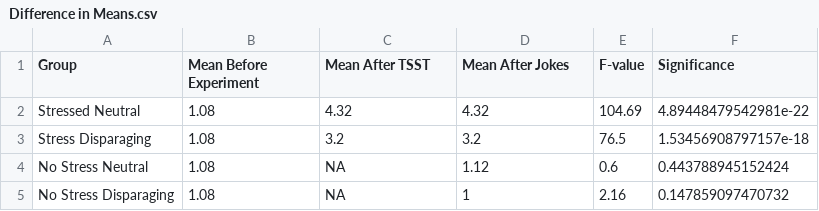
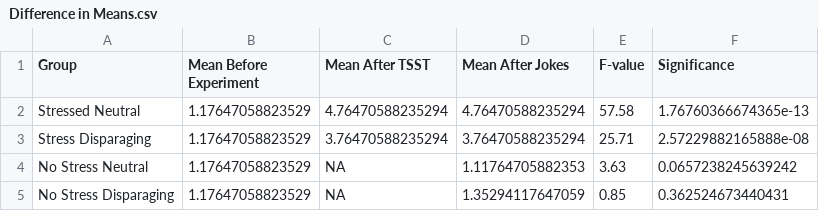
Before and after one commit to Kvolt2297/Test-Stuff, a CSV file: Personal Project/tables/Difference in Means.csv, drawn as a sheet.

```diff
--- a/Personal Project/tables/Difference in Means.csv
+++ b/Personal Project/tables/Difference in Means.csv
@@ -1,5 +1,5 @@
 "Group","Mean Before Experiment","Mean After TSST","Mean After Jokes","F-value","Significance"
-"Stressed Neutral",1.08,4.32,4.32,104.69,4.89448479542981e-22
-"Stress Disparaging",1.08,3.2,3.2,76.5,1.53456908797157e-18
-"No Stress Neutral",1.08,NA,1.12,0.6,0.443788945152424
-"No Stress Disparaging",1.08,NA,1,2.16,0.147859097470732
+"Stressed Neutral",1.17647058823529,4.76470588235294,4.76470588235294,57.58,1.76760366674365e-13
+"Stress Disparaging",1.17647058823529,3.76470588235294,3.76470588235294,25.71,2.57229882165888e-08
+"No Stress Neutral",1.17647058823529,NA,1.11764705882353,3.63,0.0657238245639242
+"No Stress Disparaging",1.17647058823529,NA,1.35294117647059,0.85,0.362524673440431
```
Also changed, not shown: Personal Project/data/Normal Distribution.csv, Personal Project/data/RawDataSimulation.csv, 36 other files.
